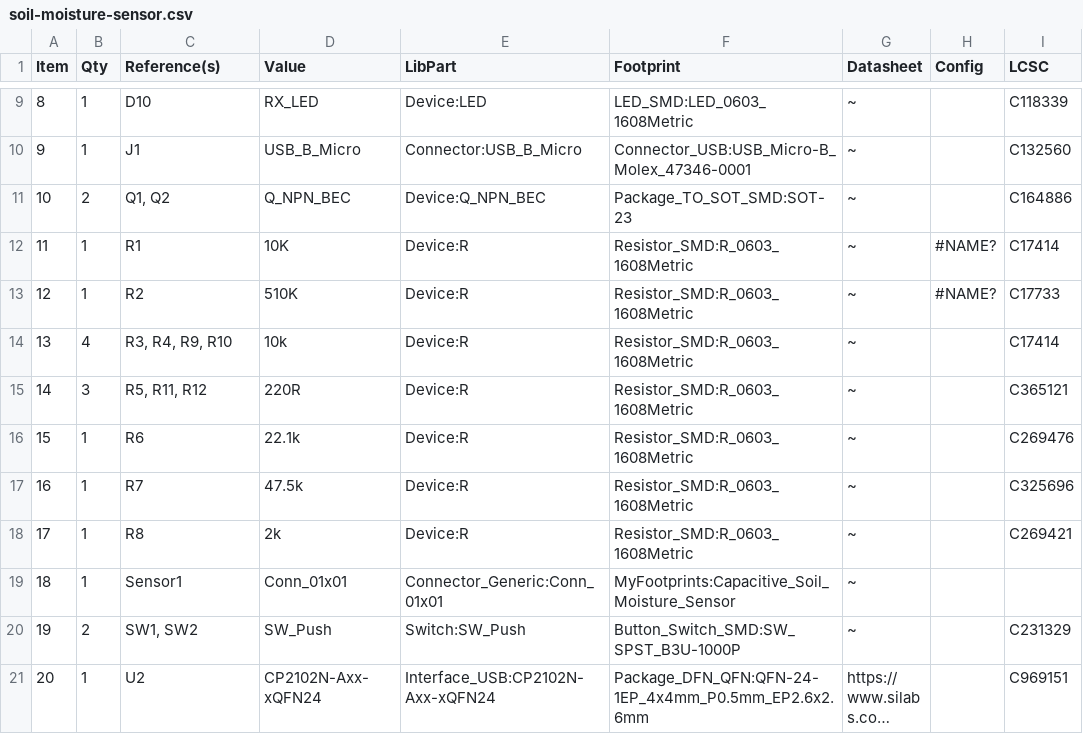
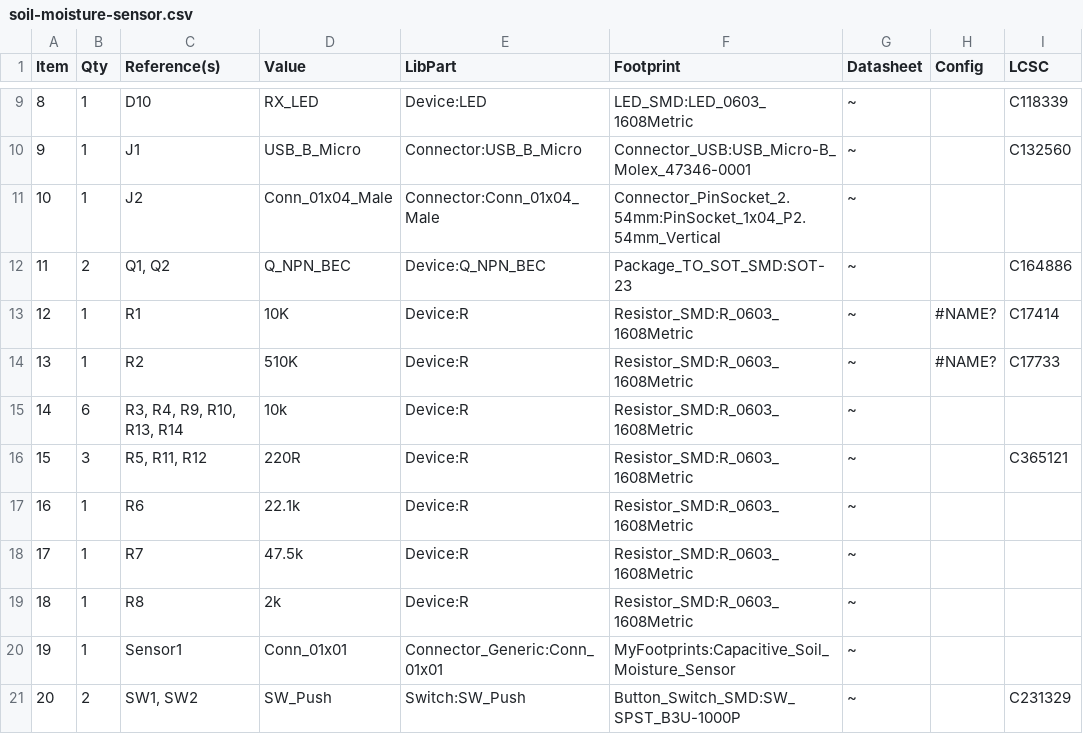
Before and after one commit to wattnotions/esp32-soil-moisture-sensor, a CSV file: hardware/soil-moisture-sensor.csv, drawn as a sheet; only a part is shown, gaps mark what is left out; the shorter side is filled out with more unchanged rows; long unchanged cells end in …; addresses are those after the commit; the diff names each change by its address in the sheet, - before the commit and + after, or states it on an @@ line.

```diff
--- a/hardware/soil-moisture-sensor.csv
+++ b/hardware/soil-moisture-sensor.csv
+row 11: 10 | 1 | J2 | Conn_01x04_Male | Connector:Conn_01x04_Male | Connector_PinSocket_2.54mm:PinSocket_1x04_P2.54mm_Vertical | ~
@@ column A (Item) renumbered from row 12 down @@
-B15 (Qty): 4
+B15 (Qty): 6
-C15 (Reference(s)): R3, R4, R9, R10
+C15 (Reference(s)): R3, R4, R9, R10, R13, R14
-I15 (LCSC): C17414
+I15 (LCSC): (empty)
-I17 (LCSC): C269476
+I17 (LCSC): (empty)
-I18 (LCSC): C325696
+I18 (LCSC): (empty)
-I19 (LCSC): C269421
+I19 (LCSC): (empty)
```
Also changed, not shown: 2 other files.
